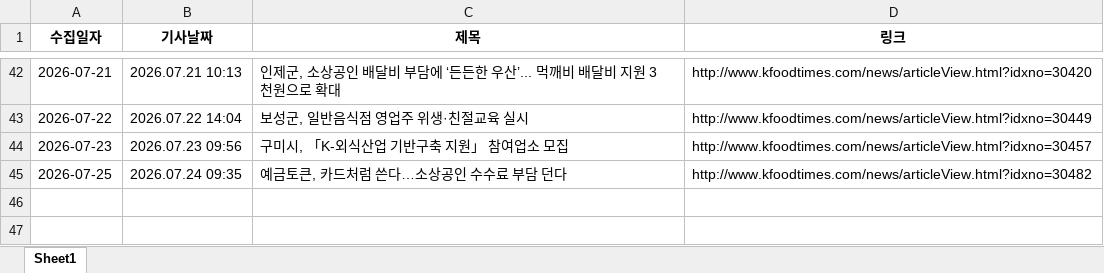
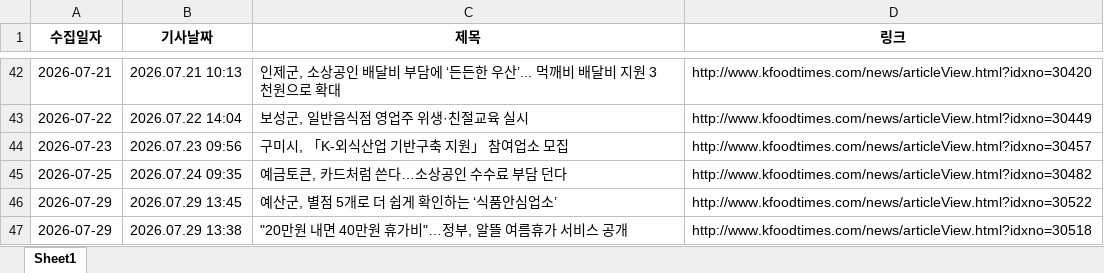
Before and after one commit to nicenajk/Kfood_news, an Excel workbook: kfood_news_list.xlsx, sheet Sheet1, drawn as a sheet; only a part is shown, gaps mark what is left out; values as stored, in another font and other column widths than the file's, no borders; the diff names each change by its address in the sheet, - before the commit and + after, or states it on an @@ line.

```diff
--- a/kfood_news_list.xlsx (sheet Sheet1)
+++ b/kfood_news_list.xlsx (sheet Sheet1)
+row 46: 2026-07-29 | 2026.07.29 13:45 | 예산군, 별점 5개로 더 쉽게 확인하는 ‘식품안심업소’ | http://www.kfoodtimes.com/news/articleView.html?idxno=30522
+row 47: 2026-07-29 | 2026.07.29 13:38 | "20만원 내면 40만원 휴가비"…정부, 알뜰 여름휴가 서비스 공개 | http://www.kfoodtimes.com/news/articleView.html?idxno=30518
```
